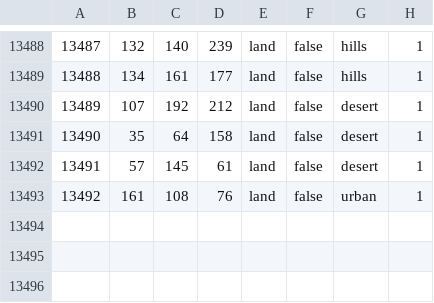
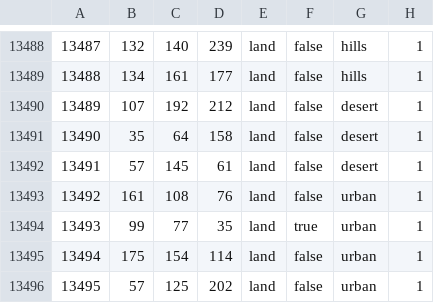
Before and after one commit to FaZe-Orderlies/ORDERLIES-MODIFICATIONS, a CSV file: map/definition.csv, drawn as a sheet; only a part is shown, gaps mark what is left out; the diff names each change by its address in the sheet, - before the commit and + after, or states it on an @@ line.

```diff
--- a/map/definition.csv
+++ b/map/definition.csv
+row 13494: 13493 | 99 | 77 | 35 | land | true | urban | 1
+row 13495: 13494 | 175 | 154 | 114 | land | false | urban | 1
+row 13496: 13495 | 57 | 125 | 202 | land | false | urban | 1
```
Also changed, not shown: 10 other files.
